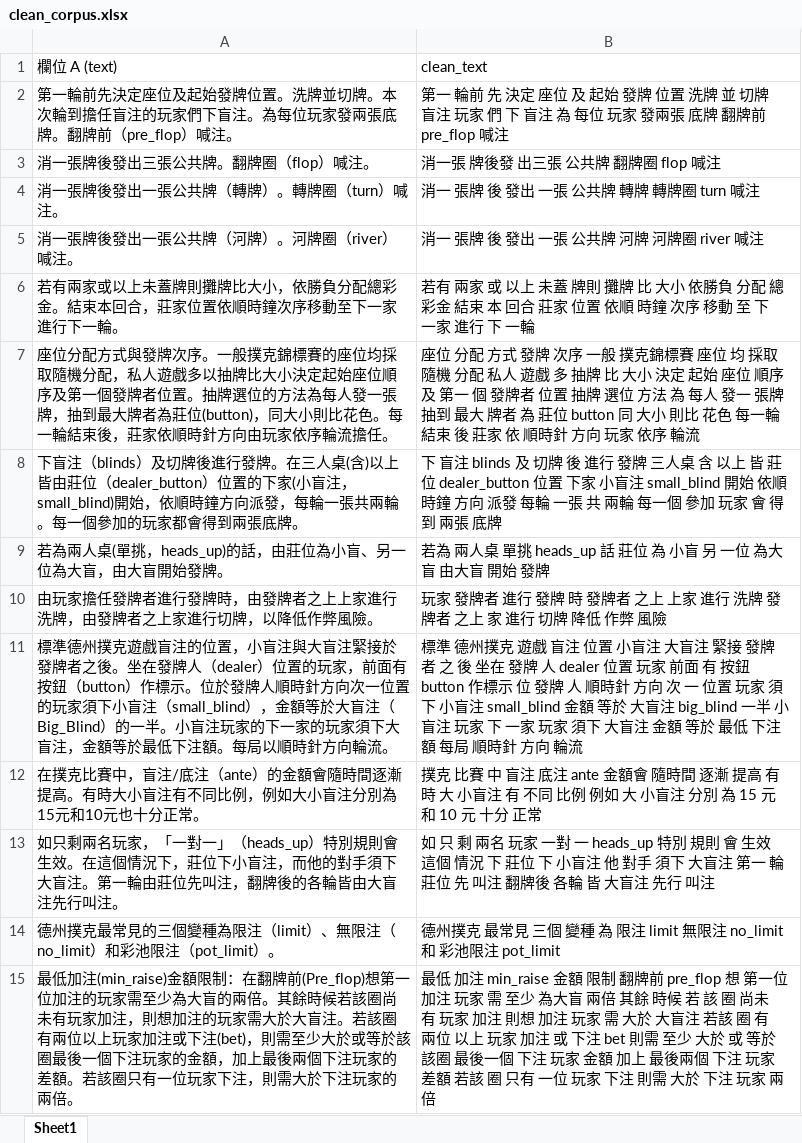
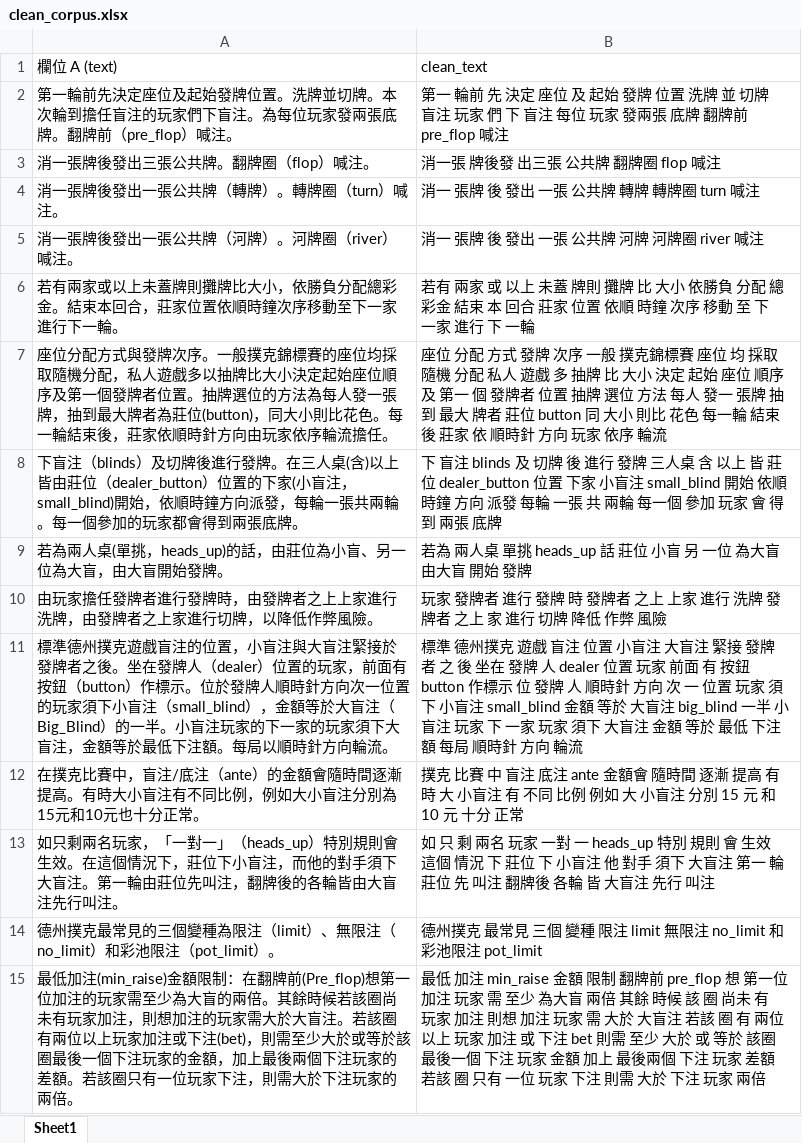
Before and after one commit to davidkotlin/NLP_Poker_Chinese, an Excel workbook: data/clean_corpus.xlsx, sheet Sheet1, drawn as a sheet; only a part is shown; values as stored, in another font and other column widths than the file's, no borders; the diff covers the shown part only; the diff names each change by its address in the sheet, - before the commit and + after, or states it on an @@ line.

```diff
--- a/data/clean_corpus.xlsx (sheet Sheet1)
+++ b/data/clean_corpus.xlsx (sheet Sheet1)
-B2 (clean_text): …盲注 為 每位 玩…
+B2 (clean_text): …盲注 每位 玩…
-B7 (clean_text): …方法 為 每人 發一 張牌 抽到 最大 牌者 為 莊位…
+B7 (clean_text): …方法 每人 發一 張牌 抽到 最大 牌者 莊位…
-B9 (clean_text): …莊位 為 小盲 另…
+B9 (clean_text): …莊位 小盲 另…
-B12 (clean_text): …分別 為 15 元 和…
+B12 (clean_text): …分別 15 元 和…
-B14 (clean_text): …變種 為 限注 limit…
+B14 (clean_text): …變種 限注 limit…
-B15 (clean_text): …時候 若 該 圈…
+B15 (clean_text): …時候 該 圈…
```
Also changed, not shown: 63 edited cells elsewhere in this sheet, data/撲克資料.xlsx, 5 other files.
